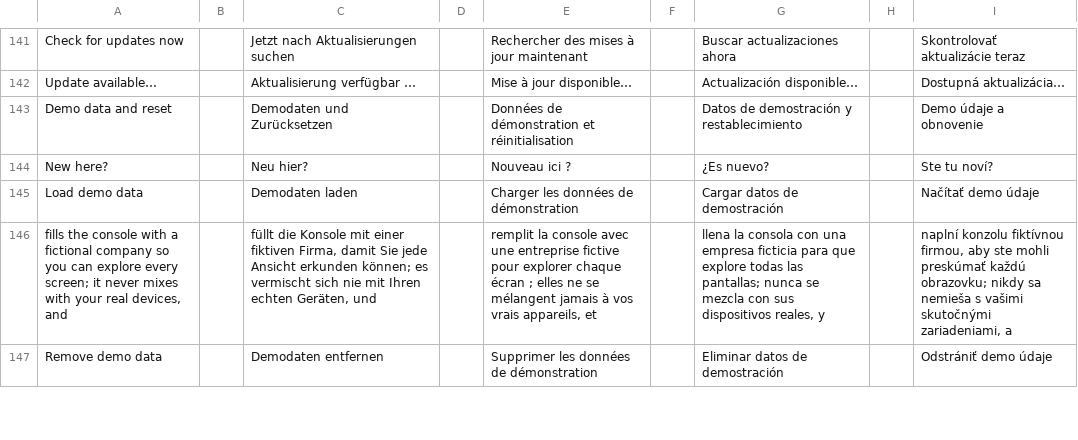
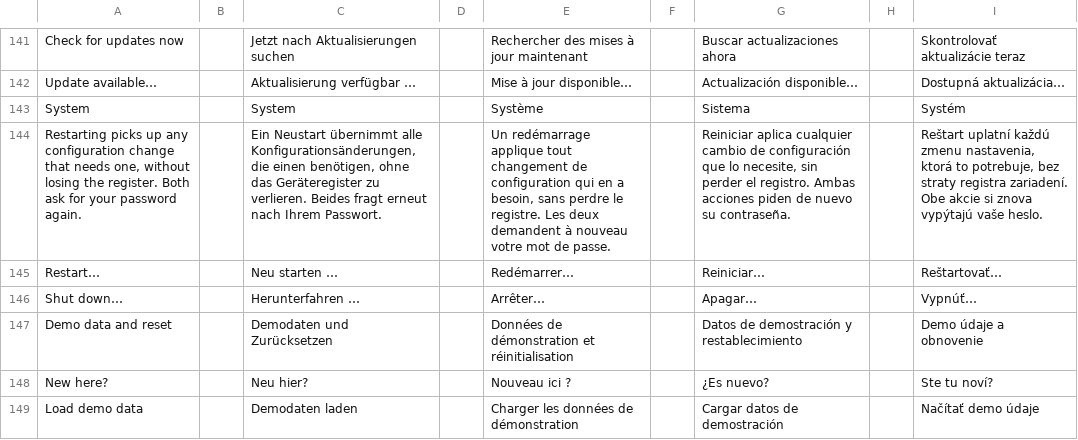
Before and after one commit to stefanmesaros/denis, a TSV file: tools/i18n/pages.tsv, drawn as a sheet; only a part is shown, gaps mark what is left out; the shorter side is filled out with more unchanged rows; the diff names each change by its address in the sheet, - before the commit and + after, or states it on an @@ line.

```diff
--- a/tools/i18n/pages.tsv
+++ b/tools/i18n/pages.tsv
+row 143: System |  | System |  | Système |  | Sistema |  | Systém
+row 144: Restarting picks up any configuration change that needs one, without losing the register. Both ask for your password again. |  | Ein Neustart übernimmt alle Konfigurationsänderungen, die einen benötigen, ohne das Geräteregister zu verlieren. Beides fragt erneut nach Ihrem Passwort. |  | Un redémarrage applique tout changement de configuration qui en a besoin, sans perdre le registre. Les deux demandent à nouveau votre mot de passe. |  | Reiniciar aplica cualquier cambio de configuración que lo necesite, sin perder el registro. Ambas acciones piden de nuevo su contraseña. |  | Reštart uplatní každú zmenu nastavenia, ktorá to potrebuje, bez straty registra zariadení. Obe akcie si znova vypýtajú vaše heslo.
+row 145: Restart… |  | Neu starten … |  | Redémarrer… |  | Reiniciar… |  | Reštartovať…
+row 146: Shut down… |  | Herunterfahren … |  | Arrêter… |  | Apagar… |  | Vypnúť…
```
Also changed, not shown: tools/i18n/console-2.tsv, 6 other files.
